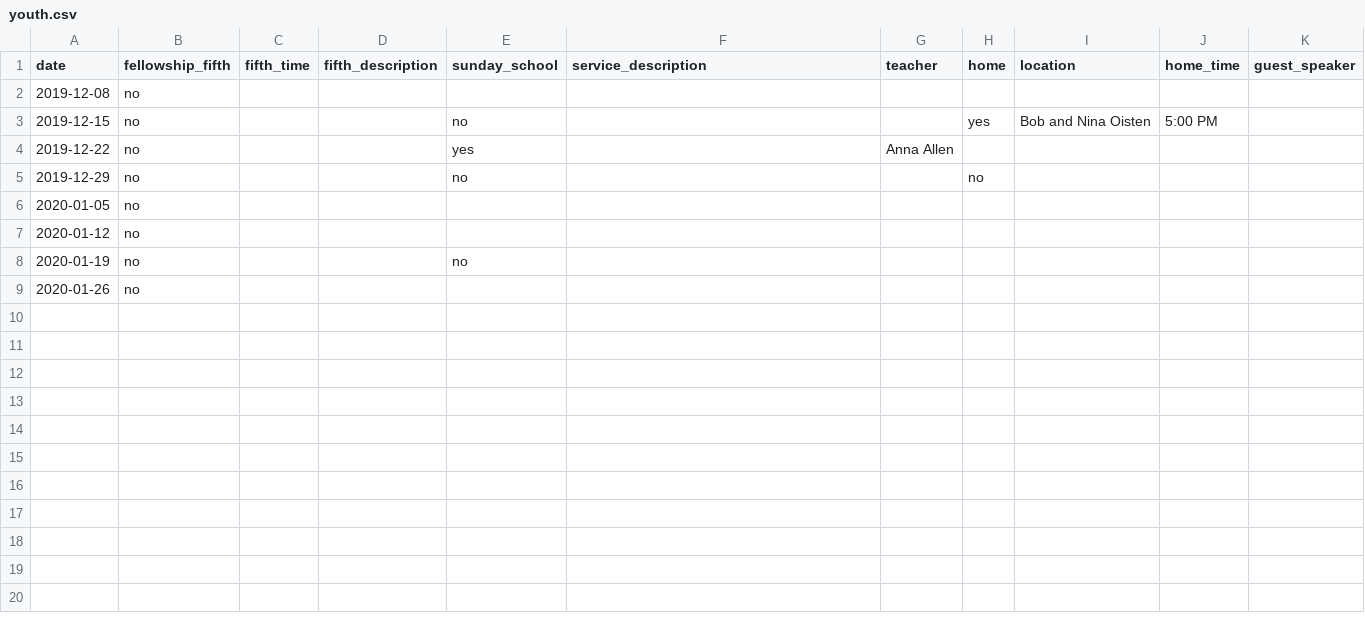
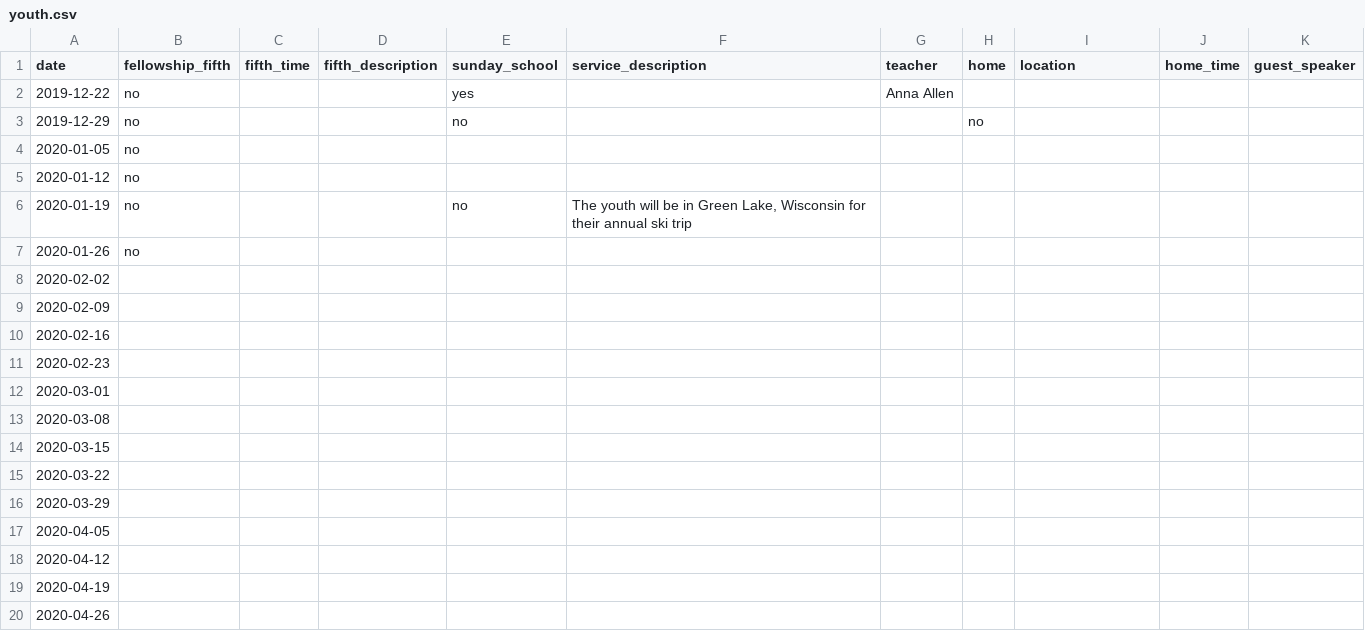
Before and after one commit to wadeallen/fbcmuncie_2018, a CSV file: _data/youth.csv, drawn as a sheet.

```diff
--- a/_data/youth.csv
+++ b/_data/youth.csv
@@ -1,4 +1,2 @@
 date,fellowship_fifth,fifth_time,fifth_description,sunday_school,service_description,teacher,home,location,home_time,guest_speaker
-2019-12-08,no,,,,,,,,,
-2019-12-15,no,,,no,,,yes,Bob and Nina Oisten,5:00 PM,
 2019-12-22,no,,,yes,,Anna Allen,,,,
@@ -7,3 +5,16 @@ date,fellowship_fifth,fifth_time,fifth_description,sunday_school,service_descrip
 2020-01-12,no,,,,,,,,,
-2020-01-19,no,,,no,,,,,,
+2020-01-19,no,,,no,"The youth will be in Green Lake, Wisconsin for their annual ski trip",,,,,
 2020-01-26,no,,,,,,,,,
+2020-02-02,,,,,,,,,,
+2020-02-09,,, ,,,,,,,
+2020-02-16,,,,,,,,,,
+2020-02-23,,,,,,,,,,
+2020-03-01,,,,,,,,,,
+2020-03-08,,,,,,,,,,
+2020-03-15,,,,,,,,,,
+2020-03-22,,,,,,,,,,
+2020-03-29,,,,,,,,,,
+2020-04-05,,,,,,,,,,
+2020-04-12,,,,,,,,,,
+2020-04-19,,,,,,,,,,
+2020-04-26,,,,,,,,,,
```
Also changed, not shown: 17 other files.
